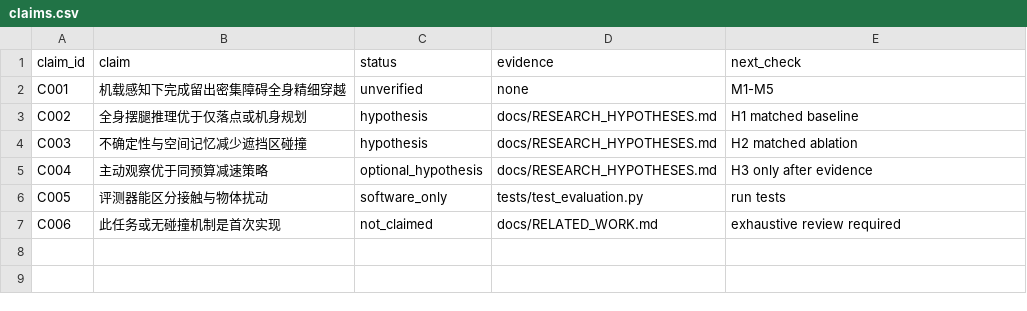
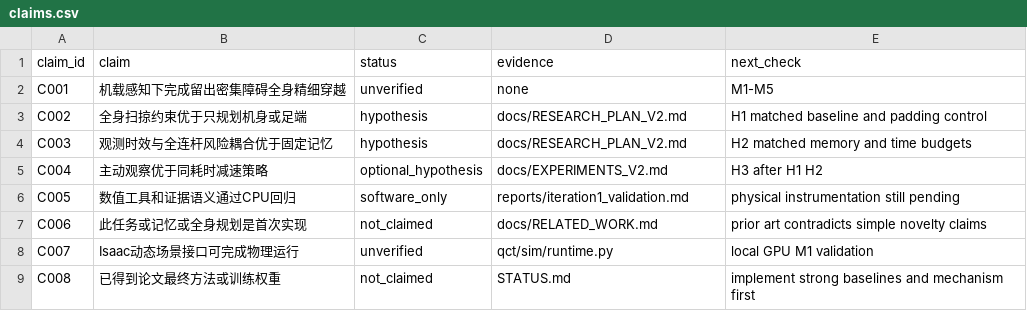
Before and after one commit to kisisjrlly/quadruped-clutter-traversal, a CSV file: paper/claims.csv, drawn as a sheet.

Commit message:
Iterate research plan and add Isaac Lab traversal infrastructure
Survey 17 primary-source works including SemLoco, NVM and DTC; refine
candidate contributions, strong baselines, evidence protocol and Codex handoff.
Adopt Isaac Lab / Isaac Sim as requested, using v2.3.0 / 5.1 as the
source-audited reference rather than claiming it is the latest release.

Add deterministic dynamic-clutter manifests, primitive and swept geometry,
weak oracle planning, observed-only voxel memory, policy contracts,
per-step evidence recording and audits, batch statistics, and a
single-environment Isaac integration with a gated upstream baseline launcher.

Validation: 112 CPU tests passed; project and syntax checks passed.
Isaac/GPU runtime, contact calibration, learned weights, whole-body
traversal and real-robot results are NOT claimed. Preserve prior history.
39 files changed; final 60-file tree matches the locally verified manifest.

```diff
--- a/paper/claims.csv
+++ b/paper/claims.csv
@@ -2,6 +2,8 @@ claim_id,claim,status,evidence,next_check
 C001,机载感知下完成留出密集障碍全身精细穿越,unverified,none,M1-M5
-C002,全身摆腿推理优于仅落点或机身规划,hypothesis,docs/RESEARCH_HYPOTHESES.md,H1 matched baseline
-C003,不确定性与空间记忆减少遮挡区碰撞,hypothesis,docs/RESEARCH_HYPOTHESES.md,H2 matched ablation
-C004,主动观察优于同预算减速策略,optional_hypothesis,docs/RESEARCH_HYPOTHESES.md,H3 only after evidence
-C005,评测器能区分接触与物体扰动,software_only,tests/test_evaluation.py,run tests
-C006,此任务或无碰撞机制是首次实现,not_claimed,docs/RELATED_WORK.md,exhaustive review required
+C002,全身扫掠约束优于只规划机身或足端,hypothesis,docs/RESEARCH_PLAN_V2.md,H1 matched baseline and padding control
+C003,观测时效与全连杆风险耦合优于固定记忆,hypothesis,docs/RESEARCH_PLAN_V2.md,H2 matched memory and time budgets
+C004,主动观察优于同耗时减速策略,optional_hypothesis,docs/EXPERIMENTS_V2.md,H3 after H1 H2
+C005,数值工具和证据语义通过CPU回归,software_only,reports/iteration1_validation.md,physical instrumentation still pending
+C006,此任务或记忆或全身规划是首次实现,not_claimed,docs/RELATED_WORK.md,prior art contradicts simple novelty claims
+C007,Isaac动态场景接口可完成物理运行,unverified,qct/sim/runtime.py,local GPU M1 validation
+C008,已得到论文最终方法或训练权重,not_claimed,STATUS.md,implement strong baselines and mechanism first
```
Also changed, not shown: 38 other files.
